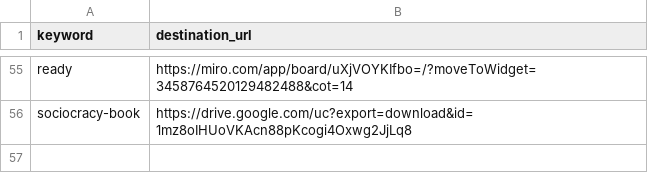
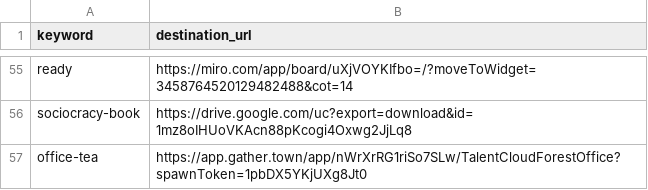
Before and after one commit to tristan-orourke/go.talent.c4nada.ca, a CSV file: shortlinks.csv, drawn as a sheet; only a part is shown, gaps mark what is left out; the diff names each change by its address in the sheet, - before the commit and + after, or states it on an @@ line.

Commit message:
Added link for office tea table.

```diff
--- a/shortlinks.csv
+++ b/shortlinks.csv
+row 57: office-tea | https://app.gather.town/app/nWrXrRG1riSo7SLw/TalentCloudForestOffice?spawnToken=1pbDX5YKjUXg8Jt0
```
